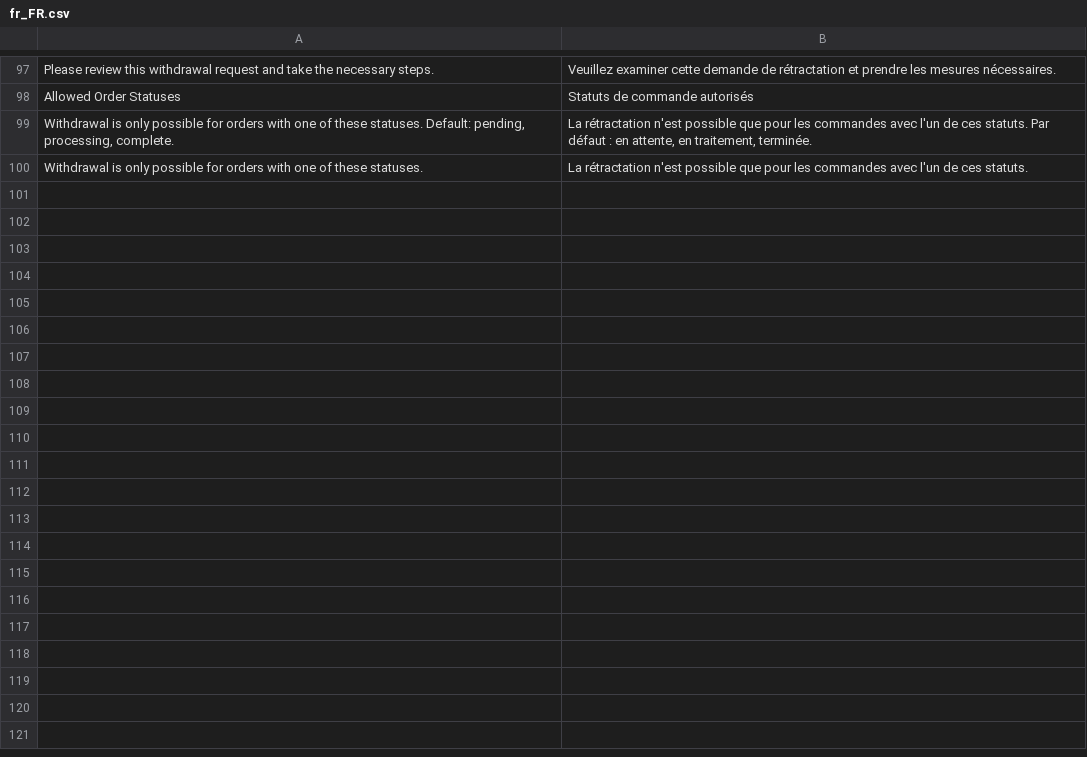
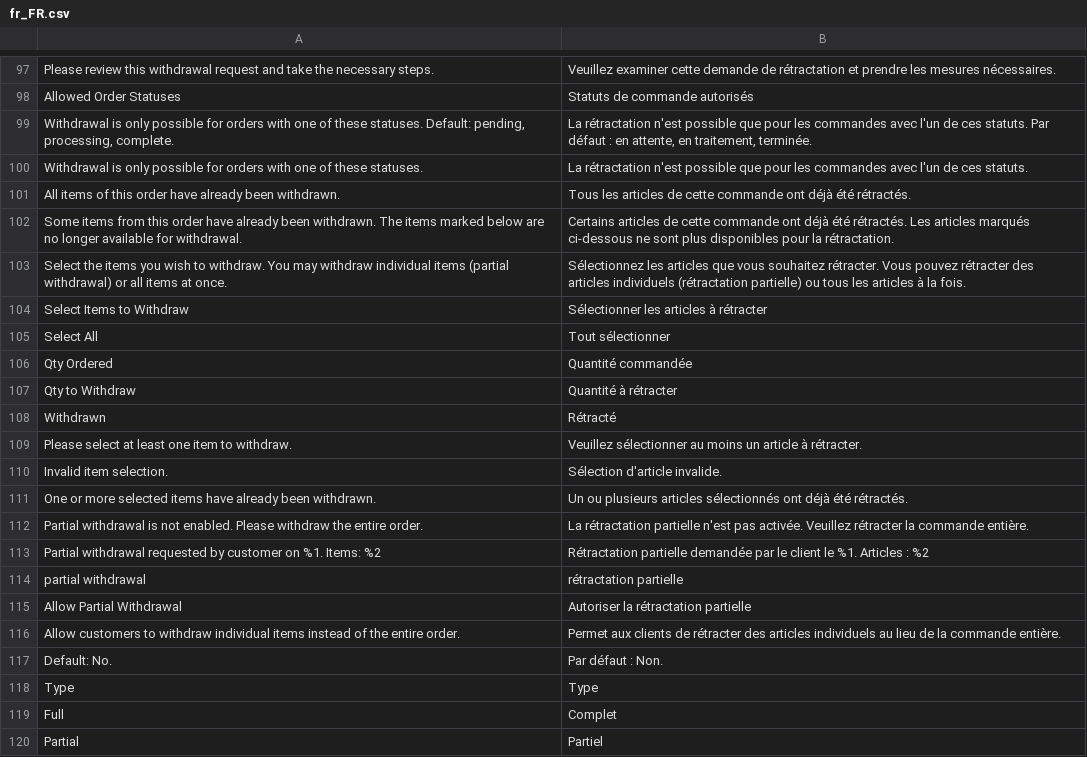
Before and after one commit to lindbaum/magento2-withdrawl, a CSV file: i18n/fr_FR.csv, drawn as a sheet; only a part is shown, gaps mark what is left out; the diff covers the shown part only.

```diff
--- a/i18n/fr_FR.csv
+++ b/i18n/fr_FR.csv
@@ -100 +100,21 @@
 "Withdrawal is only possible for orders with one of these statuses.","La rétractation n'est possible que pour les commandes avec l'un de ces statuts."
+"All items of this order have already been withdrawn.","Tous les articles de cette commande ont déjà été rétractés."
+"Some items from this order have already been withdrawn. The items marked below are no longer available for withdrawal.","Certains articles de cette commande ont déjà été rétractés. Les articles marqués ci-dessous ne sont plus disponibles pour la rétractation."
+"Select the items you wish to withdraw. You may withdraw individual items (partial withdrawal) or all items at once.","Sélectionnez les articles que vous souhaitez rétracter. Vous pouvez rétracter des articles individuels (rétractation partielle) ou tous les articles à la fois."
+"Select Items to Withdraw","Sélectionner les articles à rétracter"
+"Select All","Tout sélectionner"
+"Qty Ordered","Quantité commandée"
+"Qty to Withdraw","Quantité à rétracter"
+"Withdrawn","Rétracté"
+"Please select at least one item to withdraw.","Veuillez sélectionner au moins un article à rétracter."
+"Invalid item selection.","Sélection d'article invalide."
+"One or more selected items have already been withdrawn.","Un ou plusieurs articles sélectionnés ont déjà été rétractés."
+"Partial withdrawal is not enabled. Please withdraw the entire order.","La rétractation partielle n'est pas activée. Veuillez rétracter la commande entière."
+"Partial withdrawal requested by customer on %1. Items: %2","Rétractation partielle demandée par le client le %1. Articles : %2"
+"partial withdrawal","rétractation partielle"
+"Allow Partial Withdrawal","Autoriser la rétractation partielle"
+"Allow customers to withdraw individual items instead of the entire order.","Permet aux clients de rétracter des articles individuels au lieu de la commande entière."
+"Default: No.","Par défaut : Non."
+"Type","Type"
+"Full","Complet"
+"Partial","Partiel"
```
Also changed, not shown: 12 added rows elsewhere in this file, i18n/bg_BG.csv, i18n/de_DE.csv, 33 other files.
